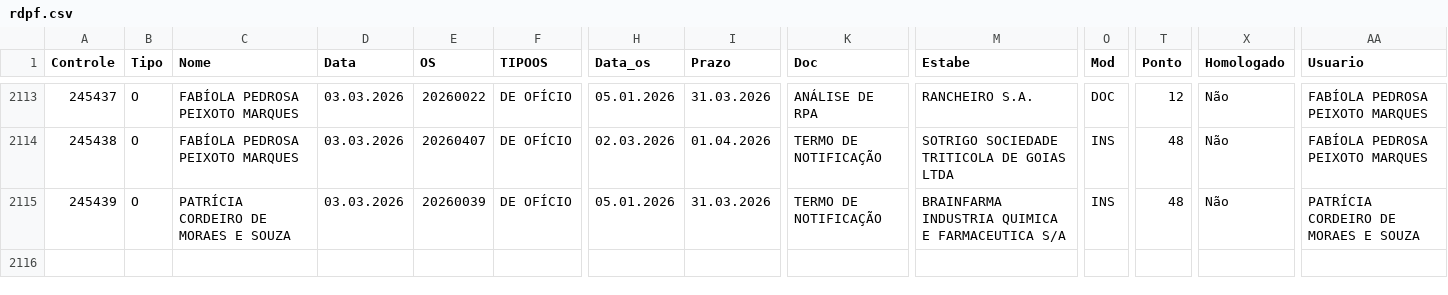
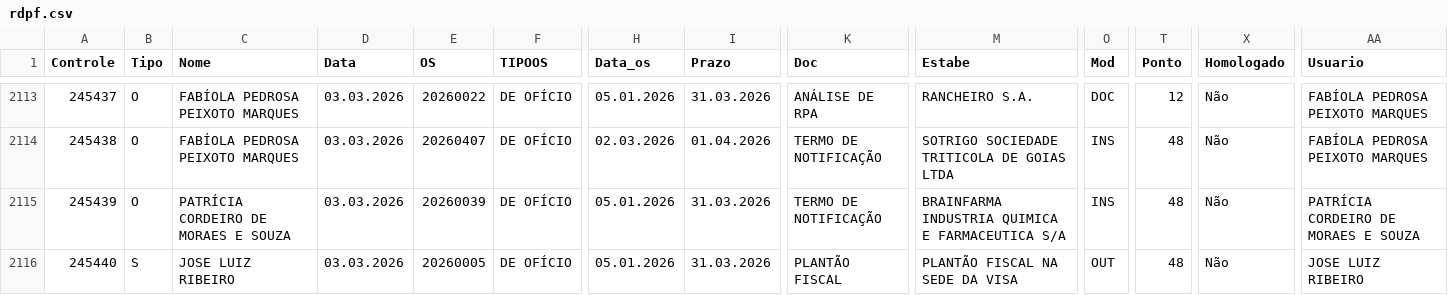
Before and after one commit to VisaAnapolis/APP, a CSV file: data/rdpf.csv, drawn as a sheet; only a part is shown, gaps mark what is left out; rows hold the shown columns only; the diff names each change by its address in the sheet, - before the commit and + after, or states it on an @@ line.

Commit message:
Auto-sync data 03/03/2026 18:10:15,81

```diff
--- a/data/rdpf.csv
+++ b/data/rdpf.csv
+row 2116: 245440 | S | JOSE LUIZ RIBEIRO | 03.03.2026 | 20260005 | DE OFÍCIO | 05.01.2026 | 31.03.2026 | PLANTÃO FISCAL | PLANTÃO FISCAL NA SEDE DA VISA | OUT | 48 | Não | JOSE LUIZ RIBEIRO
```
Also changed, not shown: 8 other files.
